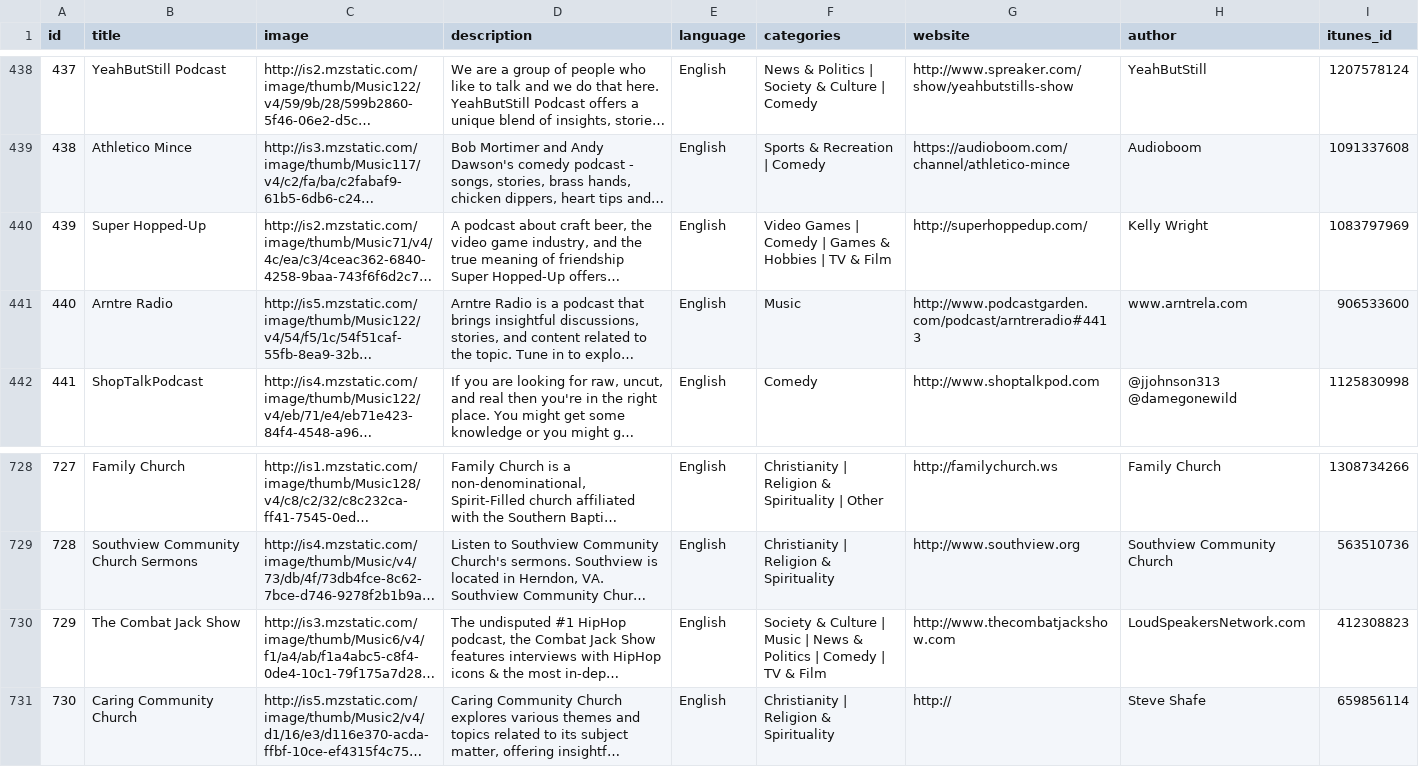
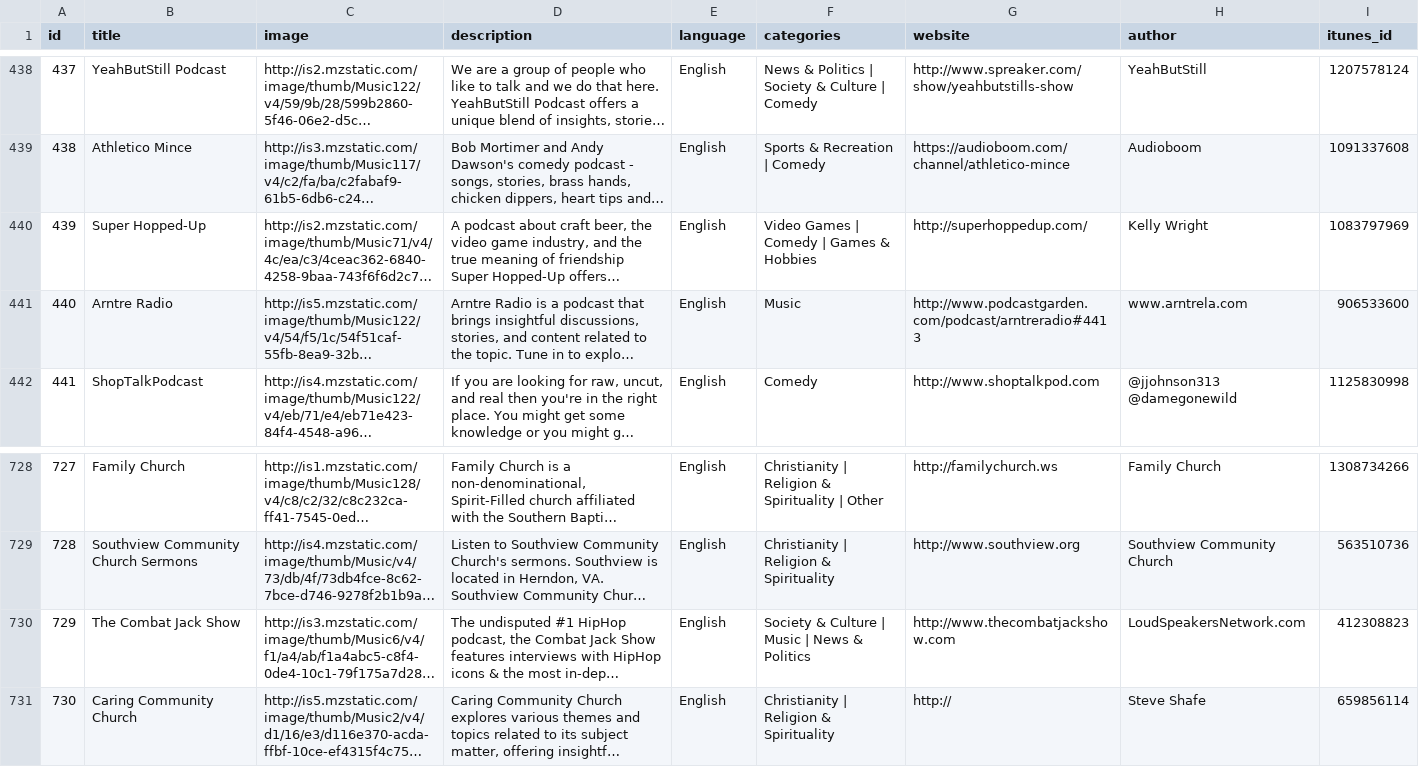
Before and after one commit to unix2dossss/Listen, a CSV file: podcast/adapters/data/podcasts.csv, drawn as a sheet; only a part is shown, gaps mark what is left out; long unchanged cells end in …; the diff names each change by its address in the sheet, - before the commit and + after, or states it on an @@ line.

Commit message:
Sort Podcasts. Add Website. Add Language

```diff
--- a/podcast/adapters/data/podcasts.csv
+++ b/podcast/adapters/data/podcasts.csv
-F440 (categories): Video Games | Comedy | Games & Hobbies | TV & Film
+F440 (categories): Video Games | Comedy | Games & Hobbies
-F730 (categories): …& Politics | Comedy | TV & Film
+F730 (categories): …& Politics
```
Also changed, not shown: 14 other files.
